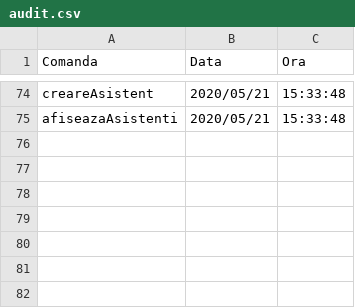
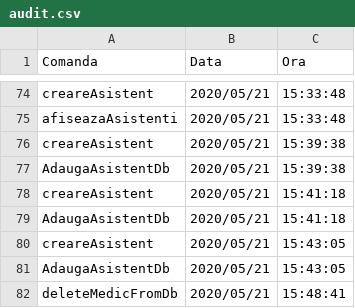
Before and after one commit to cameliapatilea/pao-labs, a CSV file: Proiect/src/excel/audit.csv, drawn as a sheet; only a part is shown, gaps mark what is left out; the diff names each change by its address in the sheet, - before the commit and + after, or states it on an @@ line.

```diff
--- a/Proiect/src/excel/audit.csv
+++ b/Proiect/src/excel/audit.csv
+row 76: creareAsistent | 2020/05/21 | 15:39:38
+row 77: AdaugaAsistentDb | 2020/05/21 | 15:39:38
+row 78: creareAsistent | 2020/05/21 | 15:41:18
+row 79: AdaugaAsistentDb | 2020/05/21 | 15:41:18
+row 80: creareAsistent | 2020/05/21 | 15:43:05
+row 81: AdaugaAsistentDb | 2020/05/21 | 15:43:05
+row 82: deleteMedicFromDb | 2020/05/21 | 15:48:41
```
Also changed, not shown: Proiect/out/production/proiectPAO/excel/asistenti.csv, Proiect/out/production/proiectPAO/excel/audit.csv, 3 other files.
